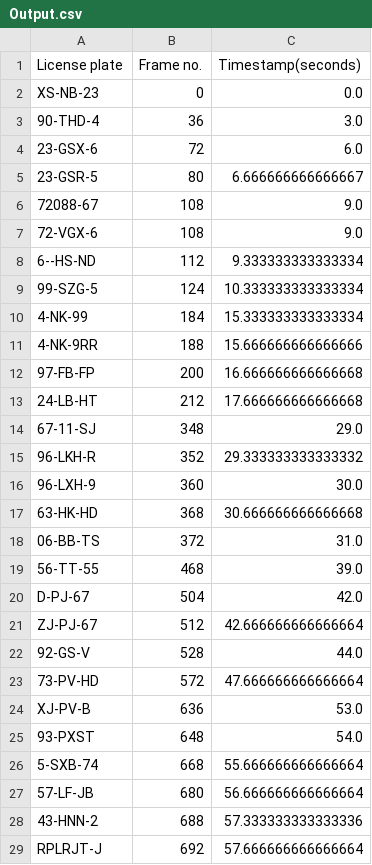
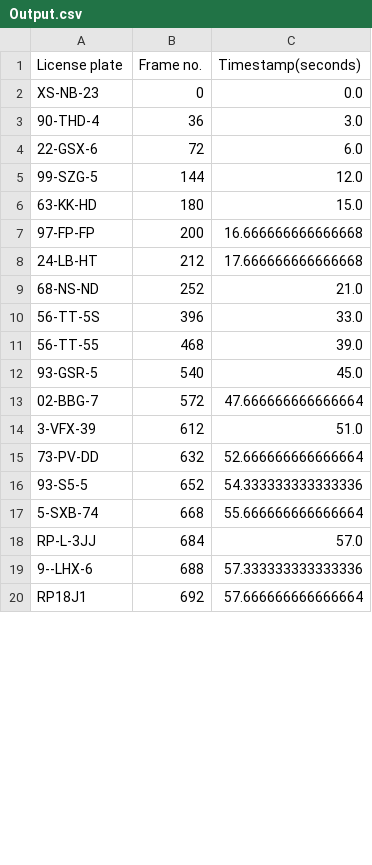
Before and after one commit to itsMatoosh/license-plate-detector, a CSV file: Output.csv, drawn as a sheet; only a part is shown; the diff covers the shown part only.

```diff
--- a/Output.csv
+++ b/Output.csv
@@ -3,27 +3,18 @@ XS-NB-23,0,0.0
 90-THD-4,36,3.0
-23-GSX-6,72,6.0
-23-GSR-5,80,6.666666666666667
-72088-67,108,9.0
-72-VGX-6,108,9.0
-6--HS-ND,112,9.333333333333334
-99-SZG-5,124,10.333333333333334
-4-NK-99,184,15.333333333333334
-4-NK-9RR,188,15.666666666666666
-97-FB-FP,200,16.666666666666668
+22-GSX-6,72,6.0
+99-SZG-5,144,12.0
+63-KK-HD,180,15.0
+97-FP-FP,200,16.666666666666668
 24-LB-HT,212,17.666666666666668
-67-11-SJ,348,29.0
-96-LKH-R,352,29.333333333333332
-96-LXH-9,360,30.0
-63-HK-HD,368,30.666666666666668
-06-BB-TS,372,31.0
+68-NS-ND,252,21.0
+56-TT-5S,396,33.0
 56-TT-55,468,39.0
-D-PJ-67,504,42.0
-ZJ-PJ-67,512,42.666666666666664
-92-GS-V,528,44.0
-73-PV-HD,572,47.666666666666664
-XJ-PV-B,636,53.0
-93-PXST,648,54.0
+93-GSR-5,540,45.0
+02-BBG-7,572,47.666666666666664
+3-VFX-39,612,51.0
+73-PV-DD,632,52.666666666666664
+93-S5-5,652,54.333333333333336
 5-SXB-74,668,55.666666666666664
-57-LF-JB,680,56.666666666666664
-43-HNN-2,688,57.333333333333336
-RPLRJT-J,692,57.666666666666664
+RP-L-3JJ,684,57.0
+9--LHX-6,688,57.333333333333336
+RP18J1,692,57.666666666666664
```
Also changed, not shown: 12 added rows, 16 removed rows and 12 edited cells elsewhere in this file, 1 other file.
